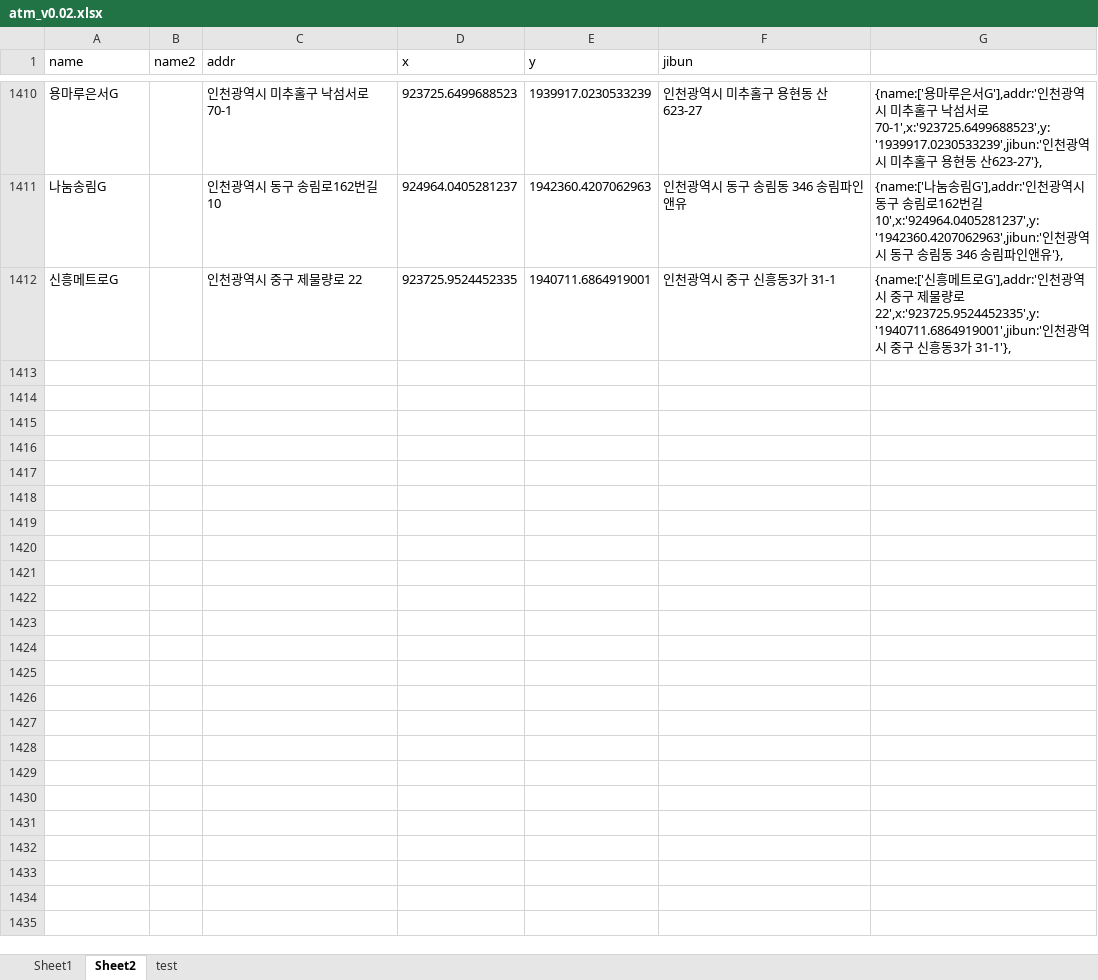
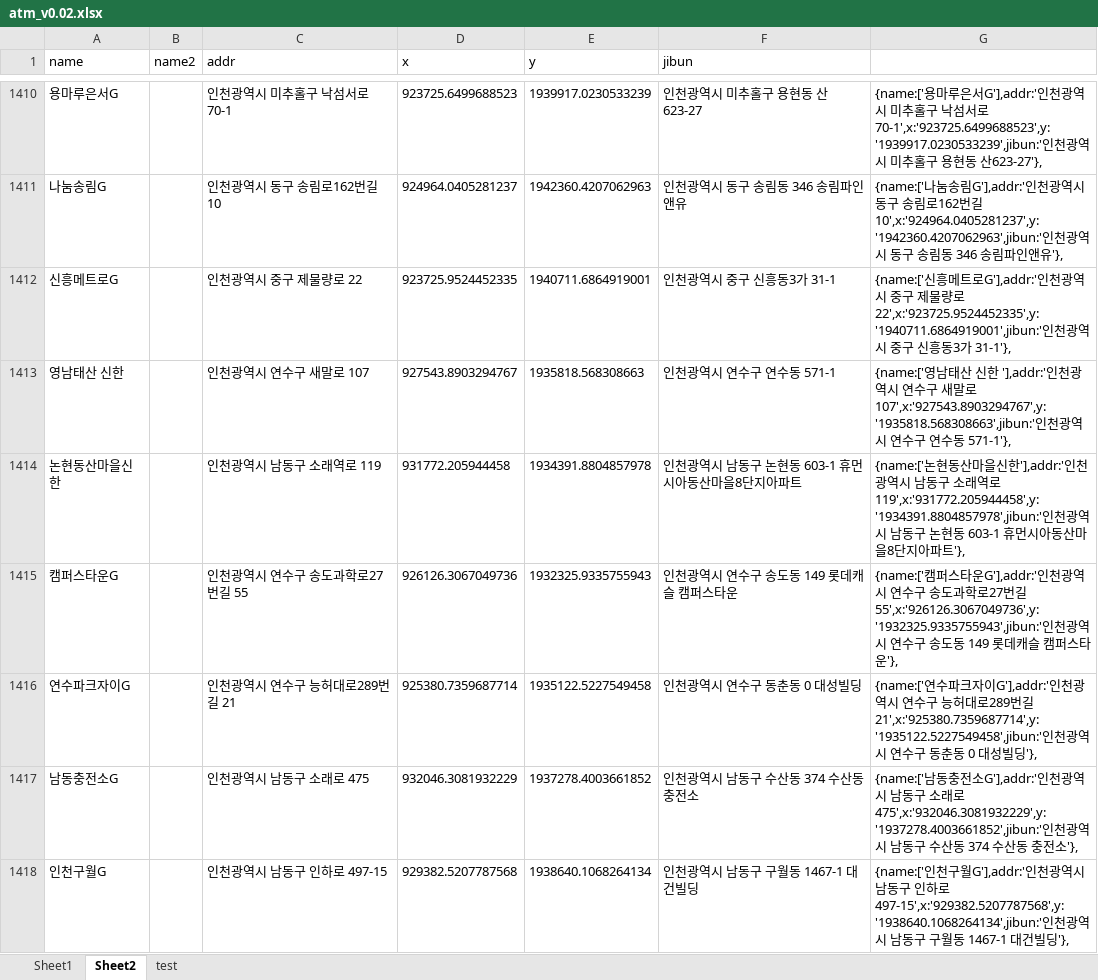
Before and after one commit to hyeokpark/atm, an Excel workbook: atm_v0.02.xlsx, sheet Sheet2, drawn as a sheet; only a part is shown, gaps mark what is left out; values as stored, in another font and other column widths than the file's, no borders; the diff names each change by its address in the sheet, - before the commit and + after, or states it on an @@ line.

```diff
--- a/atm_v0.02.xlsx (sheet Sheet2)
+++ b/atm_v0.02.xlsx (sheet Sheet2)
+row 1413: 영남태산 신한 |  | 인천광역시 연수구 새말로 107 | 927543.8903294767 | 1935818.568308663 | 인천광역시 연수구 연수동 571-1 | {name:['영남태산 신한 '],addr:'인천광역시 연수구 새말로 107',x:'927543.8903294767',y:'1935818.568308663',jibun:'인천광역시 연수구 연수동 571-1'},
+row 1414: 논현동산마을신한 |  | 인천광역시 남동구 소래역로 119 | 931772.205944458 | 1934391.8804857978 | 인천광역시 남동구 논현동 603-1 휴먼시아동산마을8단지아파트 | {name:['논현동산마을신한'],addr:'인천광역시 남동구 소래역로 119',x:'931772.205944458',y:'1934391.8804857978',jibun:'인천광역시 남동구 논현동 603-1 휴먼시아동산마을8단지아파트'},
+row 1415: 캠퍼스타운G |  | 인천광역시 연수구 송도과학로27번길 55 | 926126.3067049736 | 1932325.9335755943 | 인천광역시 연수구 송도동 149 롯데캐슬 캠퍼스타운 | {name:['캠퍼스타운G'],addr:'인천광역시 연수구 송도과학로27번길 55',x:'926126.3067049736',y:'1932325.9335755943',jibun:'인천광역시 연수구 송도동 149 롯데캐슬 캠퍼스타운'},
+row 1416: 연수파크자이G |  | 인천광역시 연수구 능허대로289번길 21 | 925380.7359687714 | 1935122.5227549458 | 인천광역시 연수구 동춘동 0 대성빌딩 | {name:['연수파크자이G'],addr:'인천광역시 연수구 능허대로289번길 21',x:'925380.7359687714',y:'1935122.5227549458',jibun:'인천광역시 연수구 동춘동 0 대성빌딩'},
+row 1417: 남동충전소G |  | 인천광역시 남동구 소래로 475 | 932046.3081932229 | 1937278.4003661852 | 인천광역시 남동구 수산동 374 수산동 충전소 | {name:['남동충전소G'],addr:'인천광역시 남동구 소래로 475',x:'932046.3081932229',y:'1937278.4003661852',jibun:'인천광역시 남동구 수산동 374 수산동 충전소'},
+row 1418: 인천구월G |  | 인천광역시 남동구 인하로 497-15 | 929382.5207787568 | 1938640.1068264134 | 인천광역시 남동구 구월동 1467-1 대건빌딩 | {name:['인천구월G'],addr:'인천광역시 남동구 인하로 497-15',x:'929382.5207787568',y:'1938640.1068264134',jibun:'인천광역시 남동구 구월동 1467-1 대건빌딩'},
```
Also changed, not shown: 1 other file.
